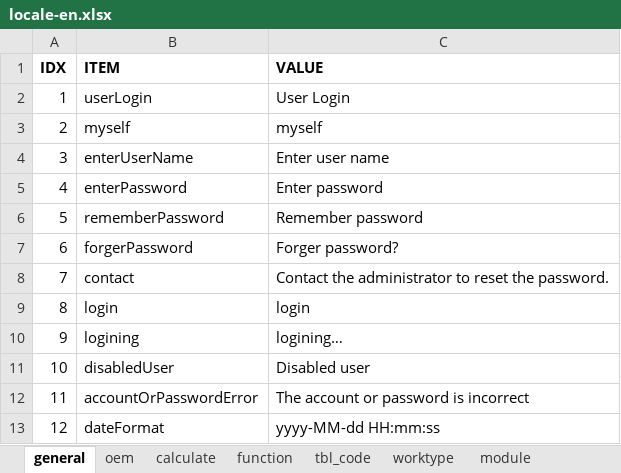
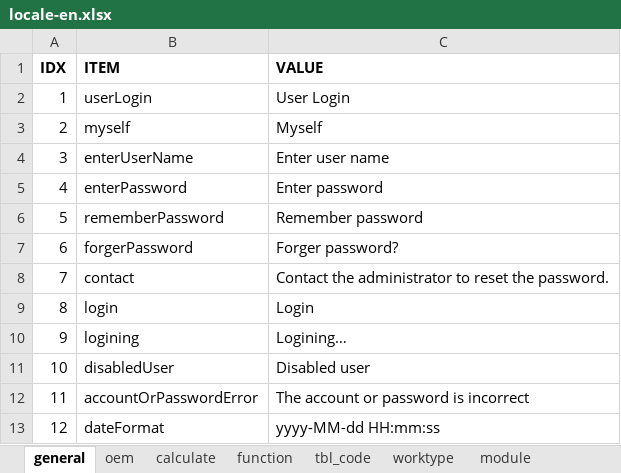
Before and after one commit to cosog/ap, an Excel workbook: WebRoot/oem/cnpc/locale/locale-en.xlsx, sheet general, drawn as a sheet; only a part is shown; values as stored, in another font and other column widths than the file's, no borders; the diff names each change by its address in the sheet, - before the commit and + after, or states it on an @@ line.

```diff
--- a/WebRoot/oem/cnpc/locale/locale-en.xlsx (sheet general)
+++ b/WebRoot/oem/cnpc/locale/locale-en.xlsx (sheet general)
-C3 (VALUE): myself
+C3 (VALUE): Myself
-C9 (VALUE): login
+C9 (VALUE): Login
-C10 (VALUE): logining…
+C10 (VALUE): Logining…
```
Also changed, not shown: WebRoot/oem/cnpc/locale/locale-zh_CN.xlsx, 22 other files.
